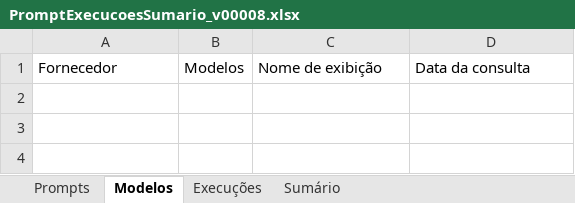
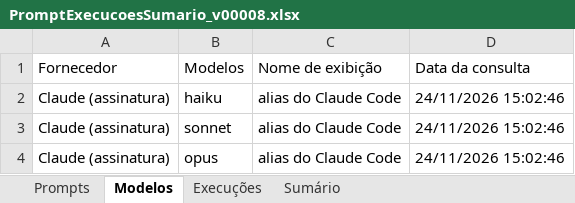
Before and after one commit to diegocasagrande/executor_prompts, an Excel workbook: planilha/PromptExecucoesSumario_v00008.xlsx, sheet Modelos, drawn as a sheet; values as stored, in another font and other column widths than the file's, no borders; the diff names each change by its address in the sheet, - before the commit and + after, or states it on an @@ line.

```diff
--- a/planilha/PromptExecucoesSumario_v00008.xlsx (sheet Modelos)
+++ b/planilha/PromptExecucoesSumario_v00008.xlsx (sheet Modelos)
+row 2: Claude (assinatura) | haiku | alias do Claude Code | 24/11/2026 15:02:46
+row 3: Claude (assinatura) | sonnet | alias do Claude Code | 24/11/2026 15:02:46
+row 4: Claude (assinatura) | opus | alias do Claude Code | 24/11/2026 15:02:46
```
Also changed, not shown: 7 other files.
